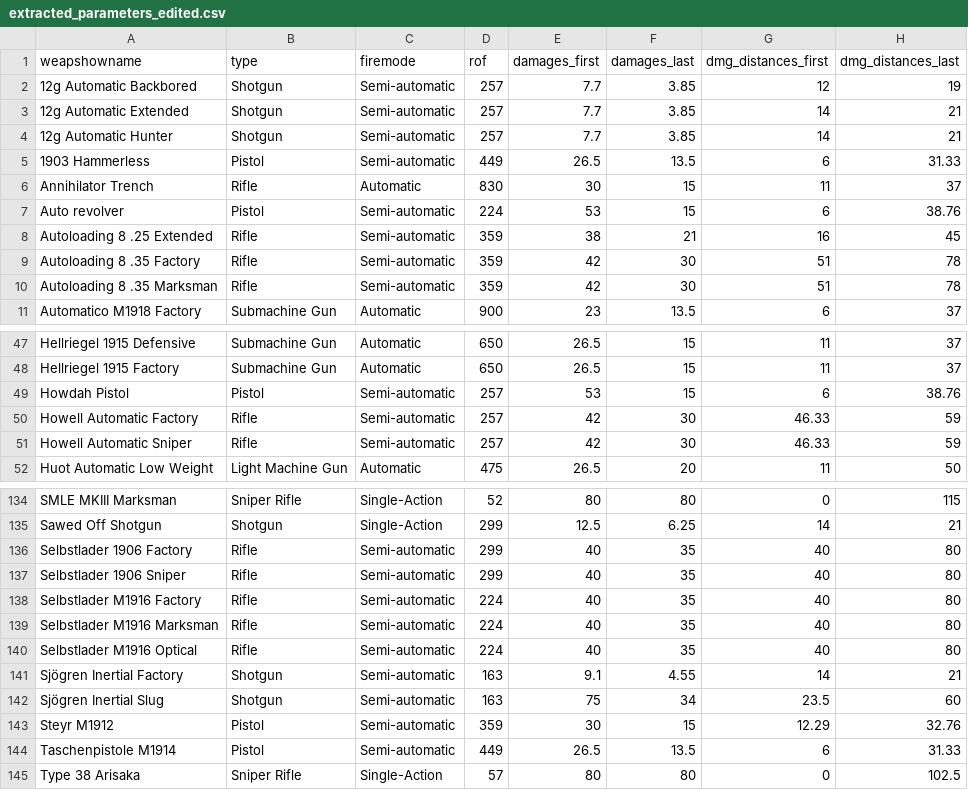
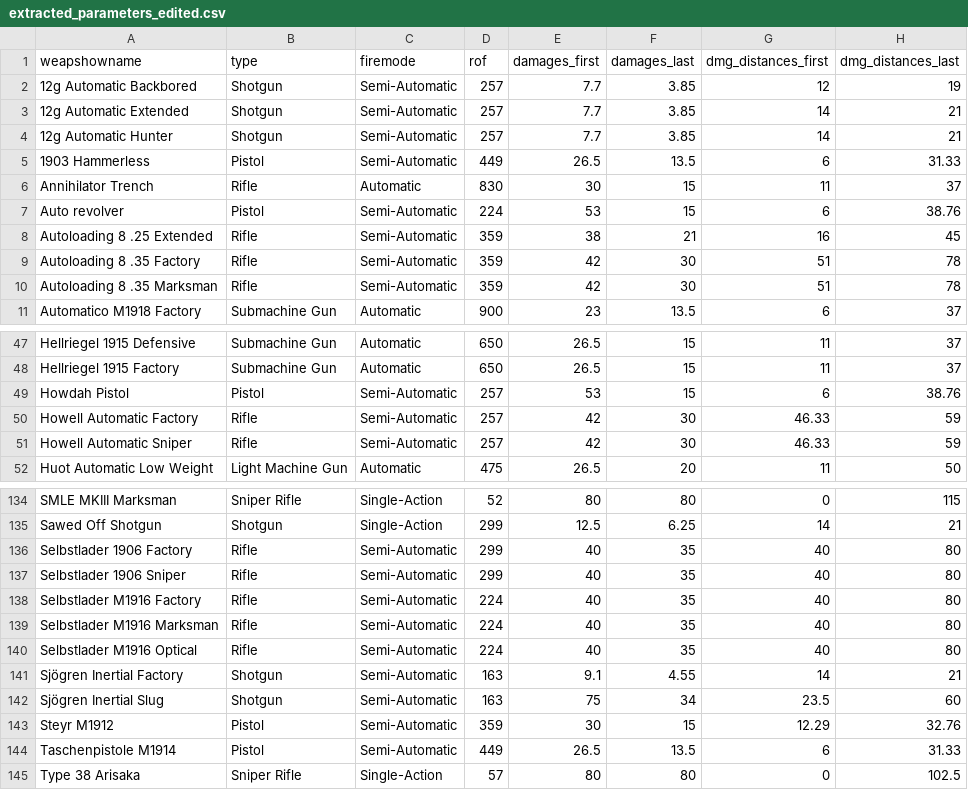
Before and after one commit to bernhardrieder/PCGML-Game-Mechanics, a CSV file: LaTeX/data/bf1-weapons/parameter-extraction/extracted_parameters_edited.csv, drawn as a sheet; only a part is shown, gaps mark what is left out; the diff covers the shown part only; the diff names each change by its address in the sheet, - before the commit and + after, or states it on an @@ line.

```diff
--- a/LaTeX/data/bf1-weapons/parameter-extraction/extracted_parameters_edited.csv
+++ b/LaTeX/data/bf1-weapons/parameter-extraction/extracted_parameters_edited.csv
-C2:C5 (firemode): Semi-automatic
+C2:C5 (firemode): Semi-Automatic
-C7:C10 (firemode): Semi-automatic
+C7:C10 (firemode): Semi-Automatic
-C49:C51 (firemode): Semi-automatic
+C49:C51 (firemode): Semi-Automatic
-C136:C144 (firemode): Semi-automatic
+C136:C144 (firemode): Semi-Automatic
```
Also changed, not shown: 34 edited cells elsewhere in this file.
